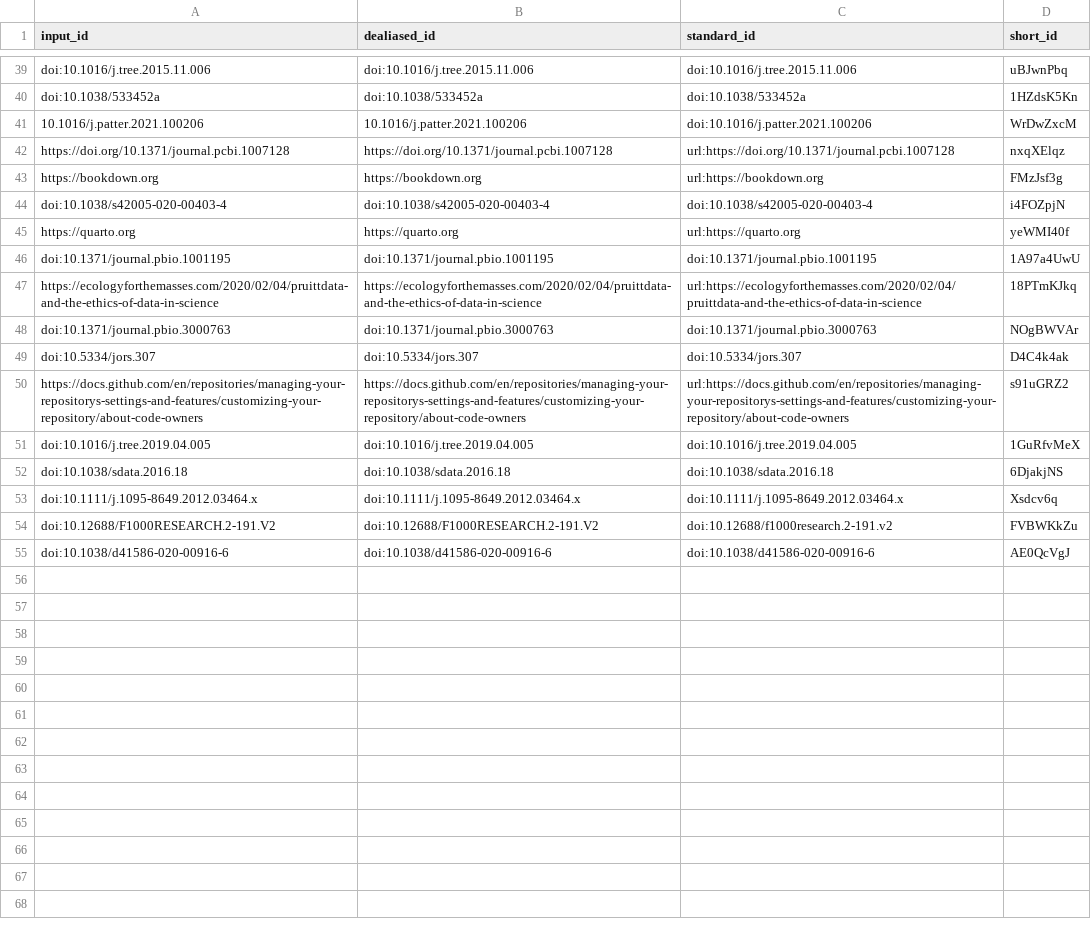
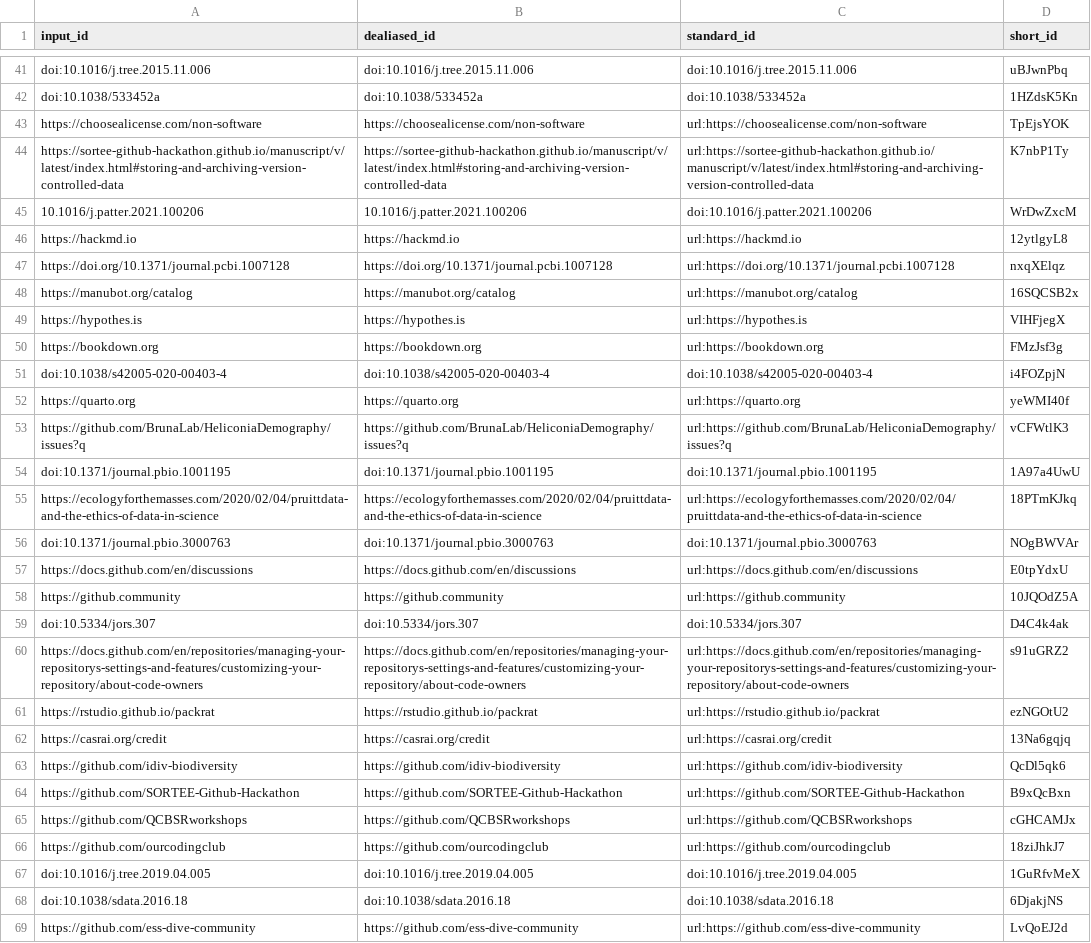
Before and after one commit to SORTEE-Github-Hackathon/manuscript, a TSV file: citations.tsv, drawn as a sheet; only a part is shown, gaps mark what is left out; the shorter side is filled out with more unchanged rows; the diff covers the shown part only.

Commit message:
Merge pull request #182 from SORTEE-Github-Hackathon/hypothesis_EJH [ci skip]
This build is based on
https://github.com/SORTEE-Github-Hackathon/manuscript/commit/de9574c76be5024c05b7536782ab537897d62b75.

This commit was created by the following CI build and job:
https://github.com/SORTEE-Github-Hackathon/manuscript/commit/de9574c76be5024c05b7536782ab537897d62b75/checks
https://github.com/SORTEE-Github-Hackathon/manuscript/actions/runs/2218569094

```diff
--- a/citations.tsv
+++ b/citations.tsv
@@ -40,4 +42,9 @@ doi:10.1016/j.tree.2015.11.006	doi:10.1016/j.tree.2015.11.006	doi:10.1016/j.tree
 doi:10.1038/533452a	doi:10.1038/533452a	doi:10.1038/533452a	1HZdsK5Kn
+https://choosealicense.com/non-software	https://choosealicense.com/non-software	url:https://choosealicense.com/non-software	TpEjsYOK
+https://sortee-github-hackathon.github.io/manuscript/v/latest/index.html#storing-and-archiving-version-controlled-data	https://sortee-github-hackathon.github.io/manuscript/v/latest/index.html#storing-and-archiving-version-controlled-data	url:https://sortee-github-hackathon.github.io/manuscript/v/latest/index.html#storing-and-archiving-version-controlled-data	K7nbP1Ty
 10.1016/j.patter.2021.100206	10.1016/j.patter.2021.100206	doi:10.1016/j.patter.2021.100206	WrDwZxcM
+https://hackmd.io	https://hackmd.io	url:https://hackmd.io	12ytlgyL8
 https://doi.org/10.1371/journal.pcbi.1007128	https://doi.org/10.1371/journal.pcbi.1007128	url:https://doi.org/10.1371/journal.pcbi.1007128	nxqXElqz
+https://manubot.org/catalog	https://manubot.org/catalog	url:https://manubot.org/catalog	16SQCSB2x
+https://hypothes.is	https://hypothes.is	url:https://hypothes.is	VIHFjegX
 https://bookdown.org	https://bookdown.org	url:https://bookdown.org	FMzJsf3g
@@ -45,2 +52,3 @@ doi:10.1038/s42005-020-00403-4	doi:10.1038/s42005-020-00403-4	doi:10.1038/s42005
 https://quarto.org	https://quarto.org	url:https://quarto.org	yeWMI40f
+https://github.com/BrunaLab/HeliconiaDemography/issues?q	https://github.com/BrunaLab/HeliconiaDemography/issues?q	url:https://github.com/BrunaLab/HeliconiaDemography/issues?q	vCFWtlK3
 doi:10.1371/journal.pbio.1001195	doi:10.1371/journal.pbio.1001195	doi:10.1371/journal.pbio.1001195	1A97a4UwU
@@ -48,5 +56,14 @@ https://ecologyforthemasses.com/2020/02/04/pruittdata-and-the-ethics-of-data-in-
 doi:10.1371/journal.pbio.3000763	doi:10.1371/journal.pbio.3000763	doi:10.1371/journal.pbio.3000763	NOgBWVAr
+https://docs.github.com/en/discussions	https://docs.github.com/en/discussions	url:https://docs.github.com/en/discussions	E0tpYdxU
+https://github.community	https://github.community	url:https://github.community	10JQOdZ5A
 doi:10.5334/jors.307	doi:10.5334/jors.307	doi:10.5334/jors.307	D4C4k4ak
 https://docs.github.com/en/repositories/managing-your-repositorys-settings-and-features/customizing-your-repository/about-code-owners	https://docs.github.com/en/repositories/managing-your-repositorys-settings-and-features/customizing-your-repository/about-code-owners	url:https://docs.github.com/en/repositories/managing-your-repositorys-settings-and-features/customizing-your-repository/about-code-owners	s91uGRZ2
+https://rstudio.github.io/packrat	https://rstudio.github.io/packrat	url:https://rstudio.github.io/packrat	ezNGOtU2
+https://casrai.org/credit	https://casrai.org/credit	url:https://casrai.org/credit	13Na6gqjq
+https://github.com/idiv-biodiversity	https://github.com/idiv-biodiversity	url:https://github.com/idiv-biodiversity	QcDl5qk6
+https://github.com/SORTEE-Github-Hackathon	https://github.com/SORTEE-Github-Hackathon	url:https://github.com/SORTEE-Github-Hackathon	B9xQcBxn
+https://github.com/QCBSRworkshops	https://github.com/QCBSRworkshops	url:https://github.com/QCBSRworkshops	cGHCAMJx
+https://github.com/ourcodingclub	https://github.com/ourcodingclub	url:https://github.com/ourcodingclub	18ziJhkJ7
 doi:10.1016/j.tree.2019.04.005	doi:10.1016/j.tree.2019.04.005	doi:10.1016/j.tree.2019.04.005	1GuRfvMeX
 doi:10.1038/sdata.2016.18	doi:10.1038/sdata.2016.18	doi:10.1038/sdata.2016.18	6DjakjNS
+https://github.com/ess-dive-community	https://github.com/ess-dive-community	url:https://github.com/ess-dive-community	LvQoEJ2d
```
Also changed, not shown: 19 added rows elsewhere in this file, 7 other files.
